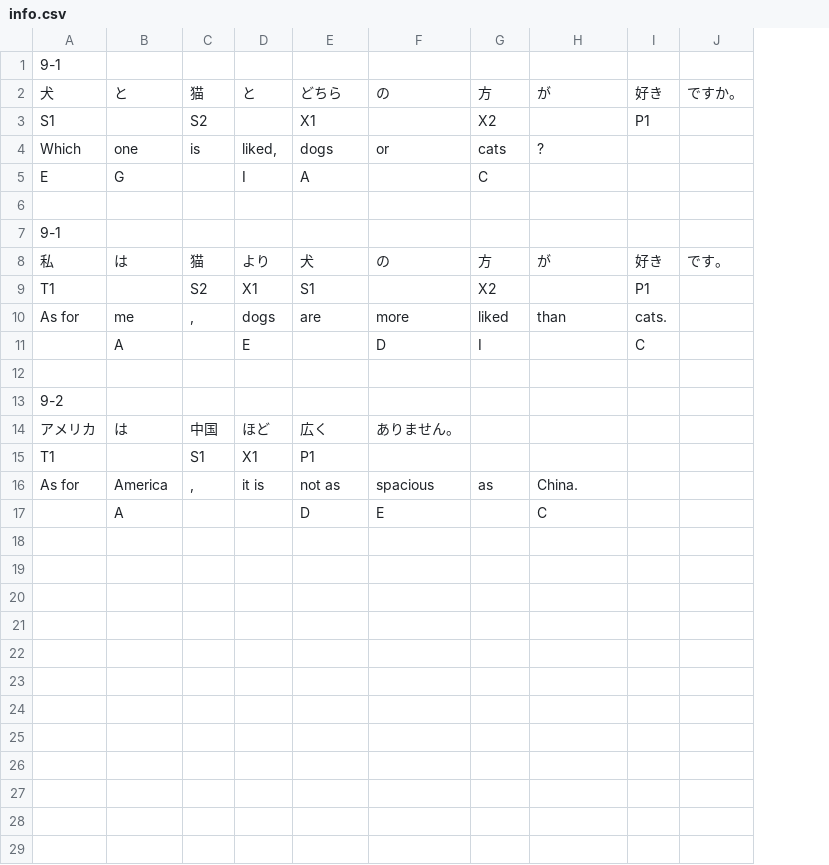
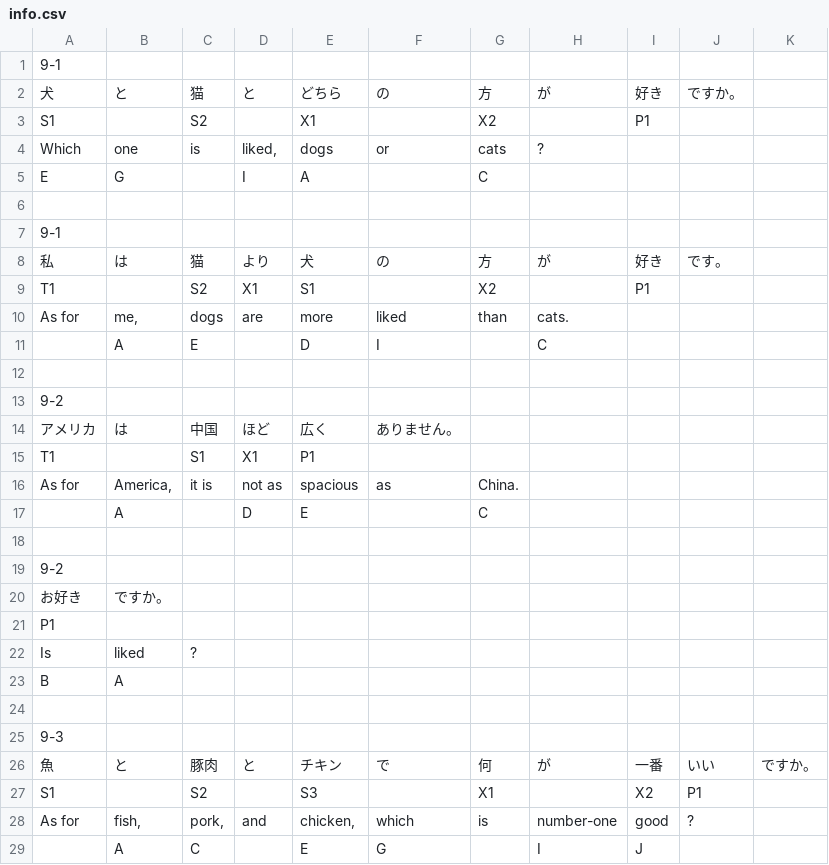
Before and after one commit to AlnisS/apjp-grammar, a CSV file: PDFTest/data/info.csv, drawn as a sheet; only a part is shown; removed rows and columns are numbered as before the commit, all else as after; the diff covers the shown part only; the diff names each change by its address in the sheet, - before the commit and + after, or states it on an @@ line.

```diff
--- a/PDFTest/data/info.csv
+++ b/PDFTest/data/info.csv
+column J, rows 2-8: ですか。 |  |  |  |  |  | です。
-K2: ですか。
+K2: (empty)
-K8: です。
+K8: (empty)
-row 10: As for | me | , | dogs | are | more | liked | than | cats.
-row 11:  | A |  | E |  | D | I |  | C
+row 10: As for | me, | dogs | are | more | liked | than | cats.
+row 11:  | A | E |  | D | I |  | C
+row 16: As for | America, | it is | not as | spacious | as | China.
+row 17:  | A |  | D | E |  | C
-row 18: As for | America | , | it is | not as | spacious | as | China.
+row 18: (empty)
+row 19: 9-2
+row 20: お好き | ですか。
+row 21: P1
+row 22: Is | liked | ?
+row 23: B | A
-row 24:  | A |  |  | D | E |  | C
+row 24: (empty)
+row 25: 9-3
+row 26: 魚 | と | 豚肉 | と | チキン | で | 何 | が | 一番 | いい | ですか。
+row 27: S1 |  | S2 |  | S3 |  | X1 |  | X2 | P1
+row 28: As for | fish, | pork, | and | chicken, | which | is | number-one | good | ?
+row 29:  | A | C |  | E | G |  | I | J
```
Also changed, not shown: 12 added rows elsewhere in this file, 2 other files.
